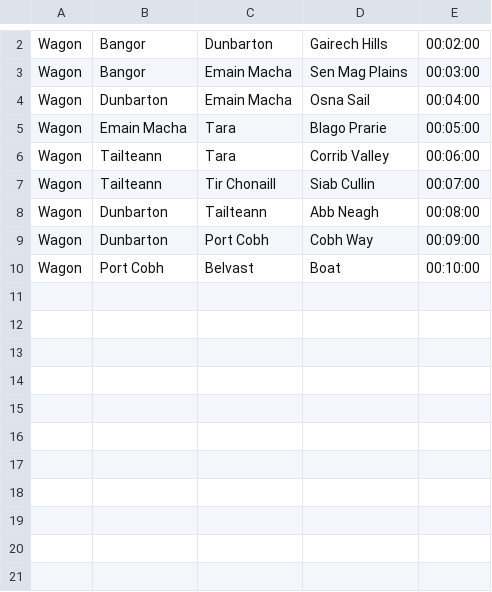
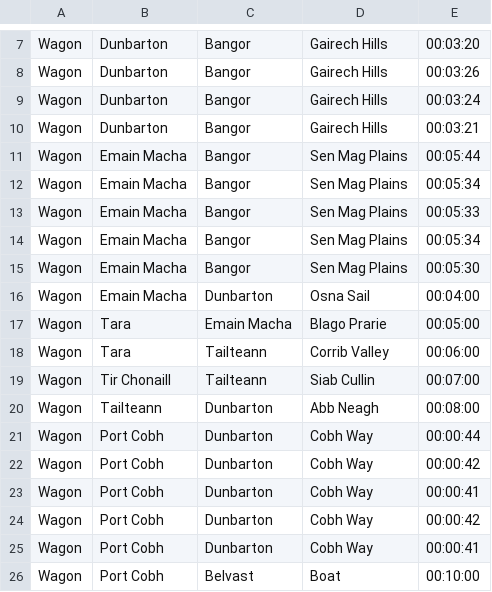
Before and after one commit to MJB288/Mabi-Tools, a CSV file: Mabi-Tools/Mabi-Tools/Resources/Time.csv, drawn as a sheet; only a part is shown, gaps mark what is left out; the diff covers the shown part only.

Commit message:
Added some sentences to the README. Changed the copyting behavior on Time.csv. Gathered Time data for Tir Chonaill to DunBarton, Dunbarton to Cobh, Dunbarton to Bangor, and Bangor to Emain Macha

```diff
--- a/Mabi-Tools/Mabi-Tools/Resources/Time.csv
+++ b/Mabi-Tools/Mabi-Tools/Resources/Time.csv
@@ -2,9 +7,20 @@
-Wagon,Bangor,Dunbarton,Gairech Hills,00:02:00
-Wagon,Bangor,Emain Macha,Sen Mag Plains,00:03:00
-Wagon,Dunbarton,Emain Macha,Osna Sail,00:04:00
-Wagon,Emain Macha,Tara,Blago Prarie,00:05:00
-Wagon,Tailteann,Tara,Corrib Valley,00:06:00
-Wagon,Tailteann,Tir Chonaill,Siab Cullin,00:07:00
-Wagon,Dunbarton,Tailteann,Abb Neagh,00:08:00
-Wagon,Dunbarton,Port Cobh,Cobh Way,00:09:00
+Wagon,Dunbarton,Bangor,Gairech Hills,00:03:20
+Wagon,Dunbarton,Bangor,Gairech Hills,00:03:26
+Wagon,Dunbarton,Bangor,Gairech Hills,00:03:24
+Wagon,Dunbarton,Bangor,Gairech Hills,00:03:21
+Wagon,Emain Macha,Bangor,Sen Mag Plains,00:05:44
+Wagon,Emain Macha,Bangor,Sen Mag Plains,00:05:34
+Wagon,Emain Macha,Bangor,Sen Mag Plains,00:05:33
+Wagon,Emain Macha,Bangor,Sen Mag Plains,00:05:34
+Wagon,Emain Macha,Bangor,Sen Mag Plains,00:05:30
+Wagon,Emain Macha,Dunbarton,Osna Sail,00:04:00
+Wagon,Tara,Emain Macha,Blago Prarie,00:05:00
+Wagon,Tara,Tailteann,Corrib Valley,00:06:00
+Wagon,Tir Chonaill,Tailteann,Siab Cullin,00:07:00
+Wagon,Tailteann,Dunbarton,Abb Neagh,00:08:00
+Wagon,Port Cobh,Dunbarton,Cobh Way,00:00:44
+Wagon,Port Cobh,Dunbarton,Cobh Way,00:00:42
+Wagon,Port Cobh,Dunbarton,Cobh Way,00:00:41
+Wagon,Port Cobh,Dunbarton,Cobh Way,00:00:42
+Wagon,Port Cobh,Dunbarton,Cobh Way,00:00:41
 Wagon,Port Cobh,Belvast,Boat,00:10:00
```
Also changed, not shown: 5 added rows and 3 edited cells elsewhere in this file, 2 other files.
